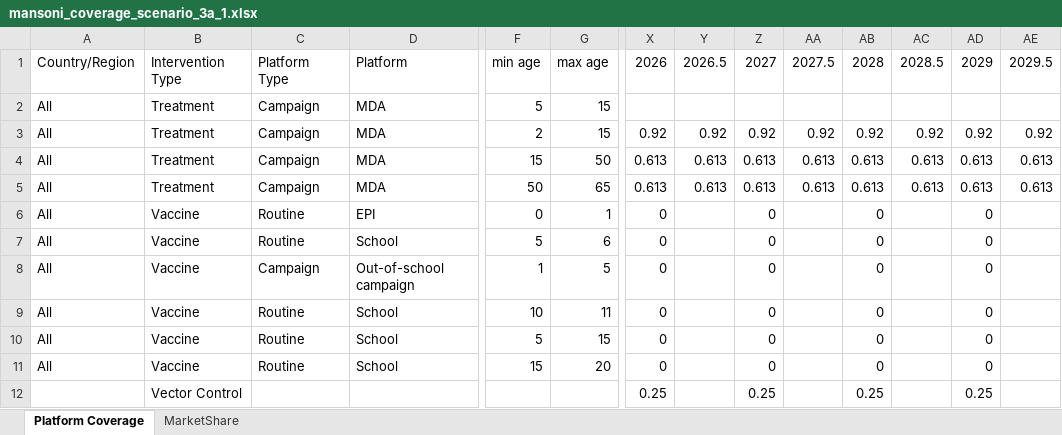
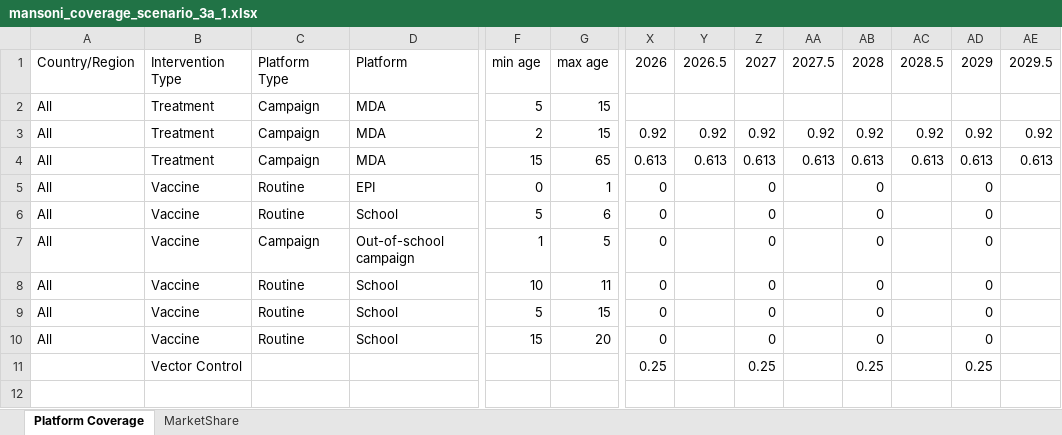
Before and after one commit to tlestang/ntd-model-sch, an Excel workbook: sch_simulation/data/SCH_params/mansoni_coverage_scenario_3a_1.xlsx, sheet Platform Coverage, drawn as a sheet; only a part is shown, gaps mark what is left out; values as stored, in another font and other column widths than the file's, no borders; rows hold the shown columns only; the diff names each change by its address in the sheet, - before the commit and + after, or states it on an @@ line.

```diff
--- a/sch_simulation/data/SCH_params/mansoni_coverage_scenario_3a_1.xlsx (sheet Platform Coverage)
+++ b/sch_simulation/data/SCH_params/mansoni_coverage_scenario_3a_1.xlsx (sheet Platform Coverage)
-G4: 50
+G4: 65
-row 5: All | Treatment | Campaign | MDA | 50 | 65 | 0.613 | 0.613 | 0.613 | 0.613 | 0.613 | 0.613 | 0.613 | 0.613
```
Also changed, not shown: sch_simulation/data/SCH_params/mansoni_coverage_scenario_2.xlsx, sch_simulation/data/SCH_params/mansoni_coverage_scenario_2b.xlsx, 4 other files.
